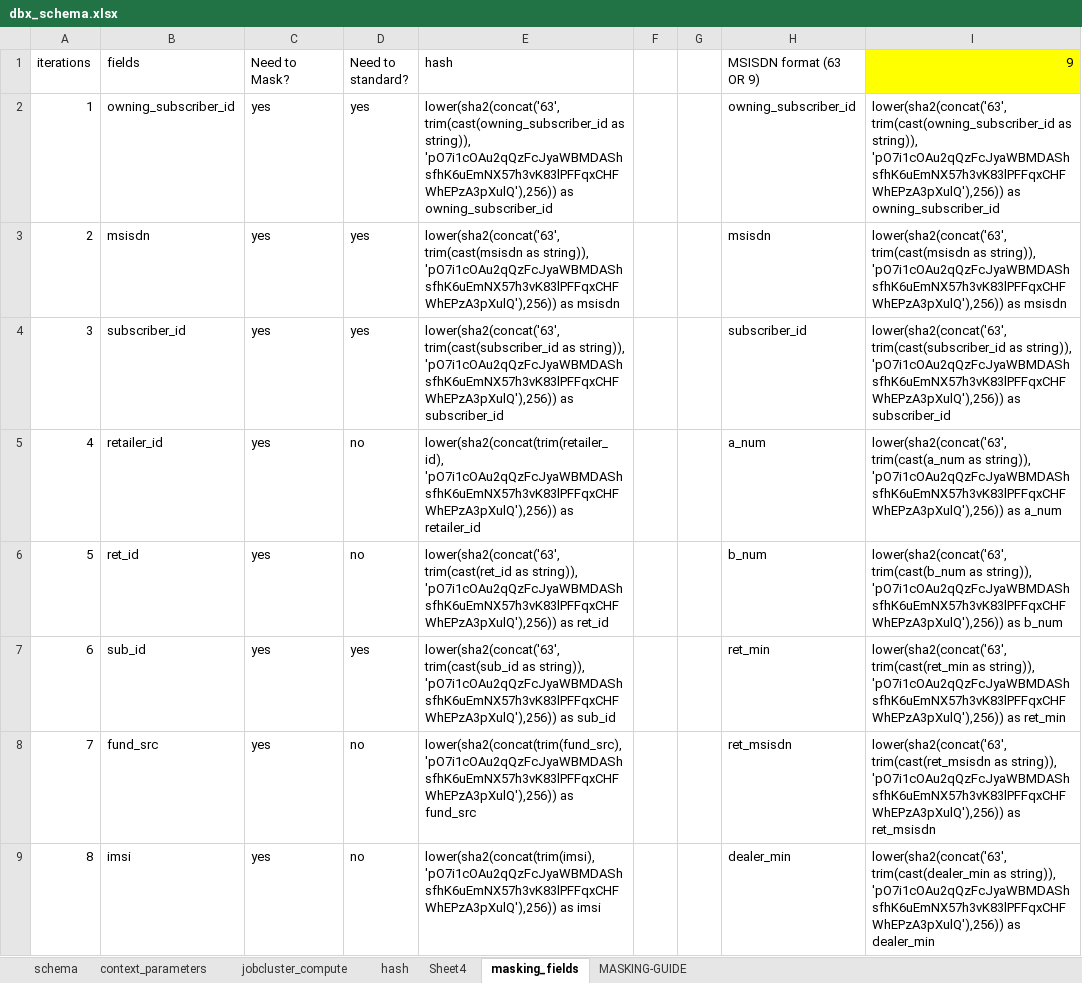
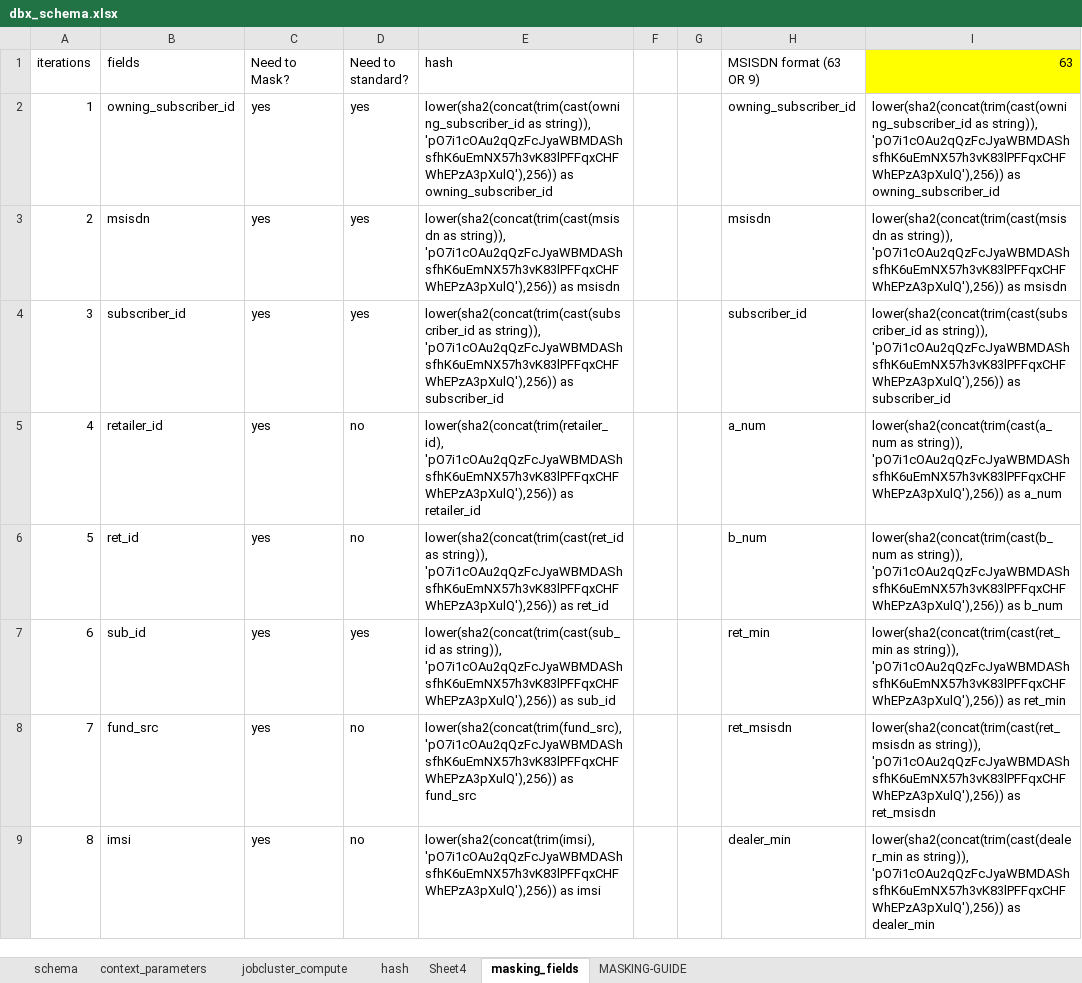
Before and after one commit to SMART-KENNY/DBX_GENERATOR, an Excel workbook: dbx/dbx_schema.xlsx, sheet masking_fields, drawn as a sheet; only a part is shown; values as stored, in another font and other column widths than the file's, no borders; the diff covers the shown part only; the diff names each change by its address in the sheet, - before the commit and + after, or states it on an @@ line.

```diff
--- a/dbx/dbx_schema.xlsx (sheet masking_fields)
+++ b/dbx/dbx_schema.xlsx (sheet masking_fields)
-I1: 9
+I1: 63
-E2 (hash): lower(sha2(concat('63', trim(cast(owning_subscriber_id as string)),…
+E2 (hash): lower(sha2(concat(trim(cast(owning_subscriber_id as string)),…
-I2 (63): lower(sha2(concat('63', trim(cast(owning_subscriber_id as string)),…
+I2 (63): lower(sha2(concat(trim(cast(owning_subscriber_id as string)),…
-E3 (hash): lower(sha2(concat('63', trim(cast(msisdn as string)),…
+E3 (hash): lower(sha2(concat(trim(cast(msisdn as string)),…
-I3 (63): lower(sha2(concat('63', trim(cast(msisdn as string)),…
+I3 (63): lower(sha2(concat(trim(cast(msisdn as string)),…
-E4 (hash): lower(sha2(concat('63', trim(cast(subscriber_id as string)),…
+E4 (hash): lower(sha2(concat(trim(cast(subscriber_id as string)),…
-I4 (63): lower(sha2(concat('63', trim(cast(subscriber_id as string)),…
+I4 (63): lower(sha2(concat(trim(cast(subscriber_id as string)),…
-I5 (63): lower(sha2(concat('63', trim(cast(a_num as string)),…
+I5 (63): lower(sha2(concat(trim(cast(a_num as string)),…
-E6 (hash): lower(sha2(concat('63', trim(cast(ret_id as string)),…
+E6 (hash): lower(sha2(concat(trim(cast(ret_id as string)),…
-I6 (63): lower(sha2(concat('63', trim(cast(b_num as string)),…
+I6 (63): lower(sha2(concat(trim(cast(b_num as string)),…
-E7 (hash): lower(sha2(concat('63', trim(cast(sub_id as string)),…
+E7 (hash): lower(sha2(concat(trim(cast(sub_id as string)),…
-I7 (63): lower(sha2(concat('63', trim(cast(ret_min as string)),…
+I7 (63): lower(sha2(concat(trim(cast(ret_min as string)),…
-I8 (63): lower(sha2(concat('63', trim(cast(ret_msisdn as string)),…
+I8 (63): lower(sha2(concat(trim(cast(ret_msisdn as string)),…
-I9 (63): lower(sha2(concat('63', trim(cast(dealer_min as string)),…
+I9 (63): lower(sha2(concat(trim(cast(dealer_min as string)),…
```
Also changed, not shown: 10 edited cells elsewhere in this sheet, charts or pictures, 1 other file.
